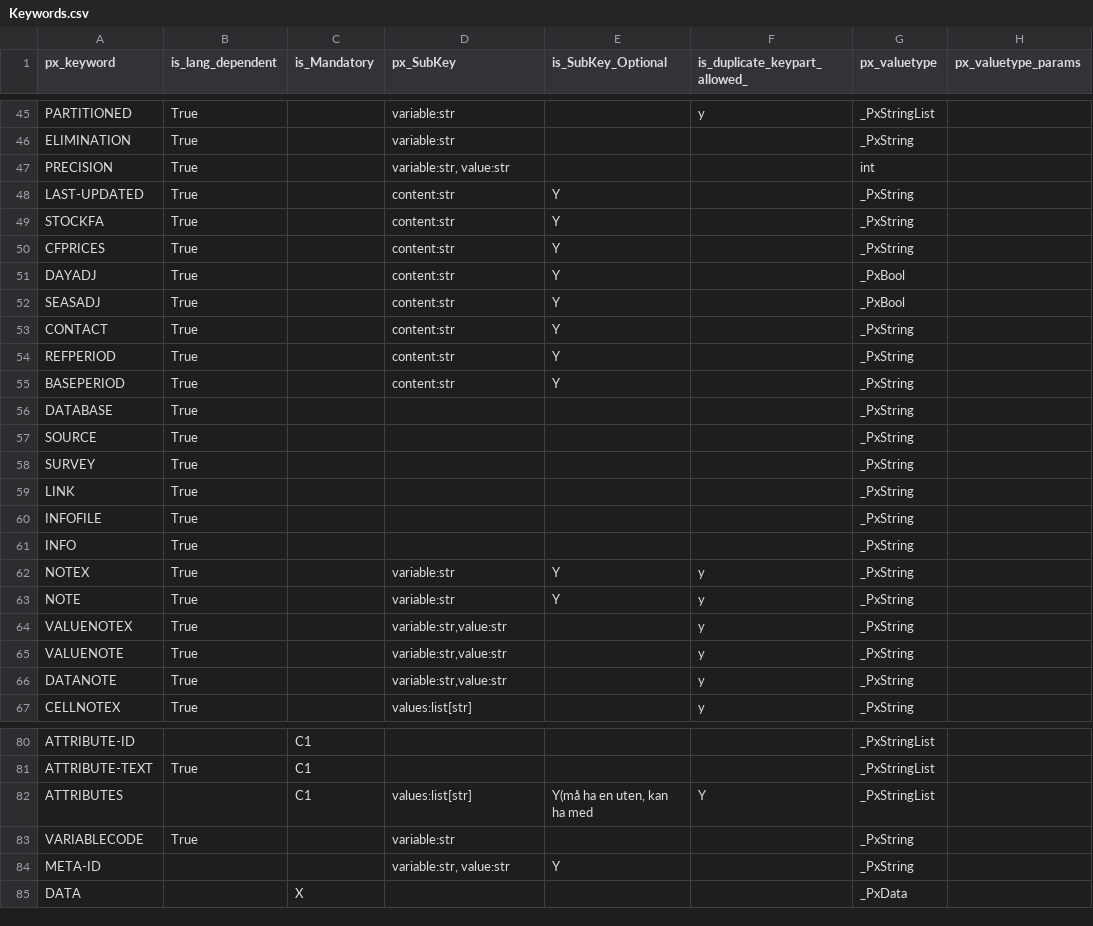
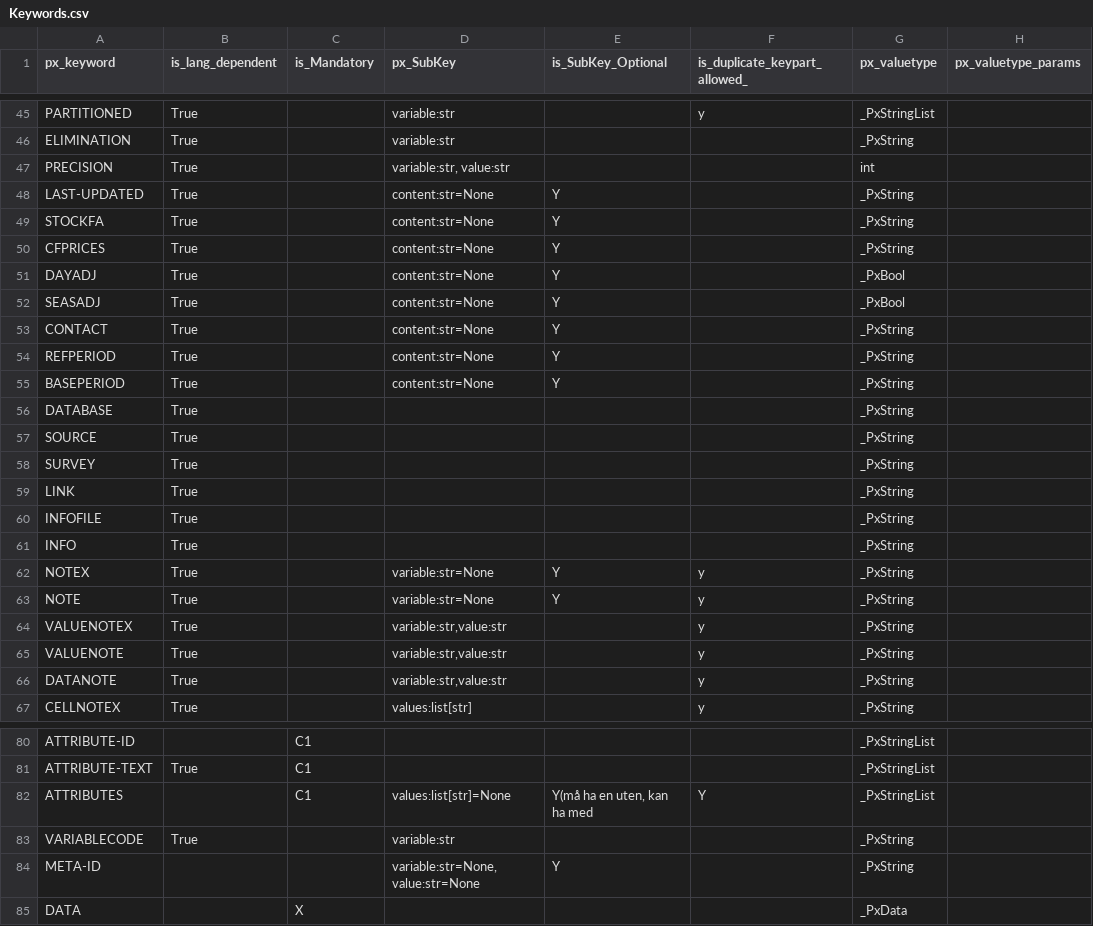
Before and after one commit to PxTools/PxBuild, a CSV file: CodeGenerator/Keywords.csv, drawn as a sheet; only a part is shown, gaps mark what is left out; the diff names each change by its address in the sheet, - before the commit and + after, or states it on an @@ line.

Commit message:
Added =None to keywords where subkey is optional

```diff
--- a/CodeGenerator/Keywords.csv
+++ b/CodeGenerator/Keywords.csv
-D48:D55 (px_SubKey): content:str
+D48:D55 (px_SubKey): content:str=None
-D62:D63 (px_SubKey): variable:str
+D62:D63 (px_SubKey): variable:str=None
-D82 (px_SubKey): values:list[str]
+D82 (px_SubKey): values:list[str]=None
-D84 (px_SubKey): variable:str, value:str
+D84 (px_SubKey): variable:str=None, value:str=None
```
Also changed, not shown: 12 other files.
